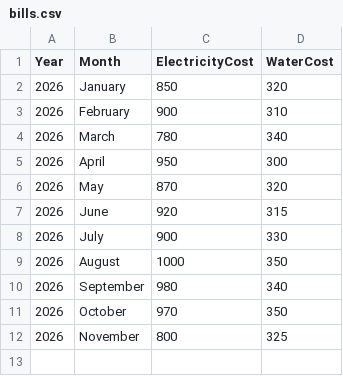
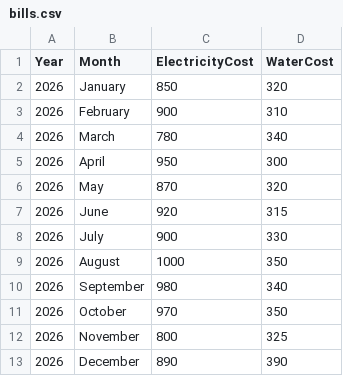
Before and after one commit to Steve-CPT-SA/my-dev-journey, a CSV file: 02-fullstack-development/02-utility-bill-analyzer/bills.csv, drawn as a sheet.

```diff
--- a/02-fullstack-development/02-utility-bill-analyzer/bills.csv
+++ b/02-fullstack-development/02-utility-bill-analyzer/bills.csv
@@ -12 +12,2 @@ Year,Month,ElectricityCost,WaterCost
 2026,November,800,325
+2026,December,890,390
```
Also changed, not shown: 1 other file.
